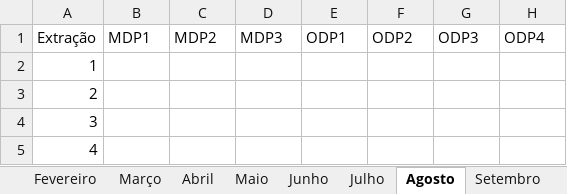
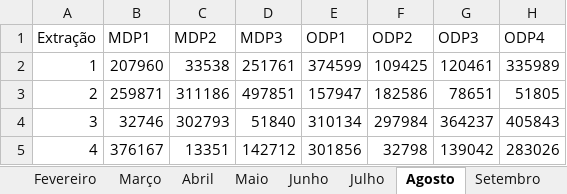
Before and after one commit to jharbes/hashtagVba, an Excel workbook: 008-exercicios_compilacao-otimizacao_macros/12-desafio_compilacao_plataformas-resolucao-parte2.xlsm, sheet Agosto, drawn as a sheet; only a part is shown; values as stored, in another font and other column widths than the file's, no borders; the diff covers the shown part only; the diff names each change by its address in the sheet, - before the commit and + after, or states it on an @@ line.

```diff
--- a/008-exercicios_compilacao-otimizacao_macros/12-desafio_compilacao_plataformas-resolucao-parte2.xlsm (sheet Agosto)
+++ b/008-exercicios_compilacao-otimizacao_macros/12-desafio_compilacao_plataformas-resolucao-parte2.xlsm (sheet Agosto)
-B2 (MDP1): (empty)
+B2 (MDP1): 207960
-C2 (MDP2): (empty)
+C2 (MDP2): 33538
-D2 (MDP3): (empty)
+D2 (MDP3): 251761
-E2 (ODP1): (empty)
+E2 (ODP1): 374599
-F2 (ODP2): (empty)
+F2 (ODP2): 109425
-G2 (ODP3): (empty)
+G2 (ODP3): 120461
-H2 (ODP4): (empty)
+H2 (ODP4): 335989
-B3 (MDP1): (empty)
+B3 (MDP1): 259871
-C3 (MDP2): (empty)
+C3 (MDP2): 311186
-D3 (MDP3): (empty)
+D3 (MDP3): 497851
-E3 (ODP1): (empty)
+E3 (ODP1): 157947
-F3 (ODP2): (empty)
+F3 (ODP2): 182586
-G3 (ODP3): (empty)
+G3 (ODP3): 78651
-H3 (ODP4): (empty)
+H3 (ODP4): 51805
-B4 (MDP1): (empty)
+B4 (MDP1): 32746
-C4 (MDP2): (empty)
+C4 (MDP2): 302793
-D4 (MDP3): (empty)
+D4 (MDP3): 51840
-E4 (ODP1): (empty)
+E4 (ODP1): 310134
-F4 (ODP2): (empty)
+F4 (ODP2): 297984
-G4 (ODP3): (empty)
+G4 (ODP3): 364237
-H4 (ODP4): (empty)
+H4 (ODP4): 405843
-B5 (MDP1): (empty)
+B5 (MDP1): 376167
-C5 (MDP2): (empty)
+C5 (MDP2): 13351
-D5 (MDP3): (empty)
+D5 (MDP3): 142712
-E5 (ODP1): (empty)
+E5 (ODP1): 301856
-F5 (ODP2): (empty)
+F5 (ODP2): 32798
-G5 (ODP3): (empty)
+G5 (ODP3): 139042
-H5 (ODP4): (empty)
+H5 (ODP4): 283026
```
Also changed, not shown: 341 edited cells elsewhere in this sheet, sheet Abril, sheet Julho, sheet Janeiro, sheet Setembro, sheet Maio, sheet Novembro, 5 more sheets, charts or pictures.
